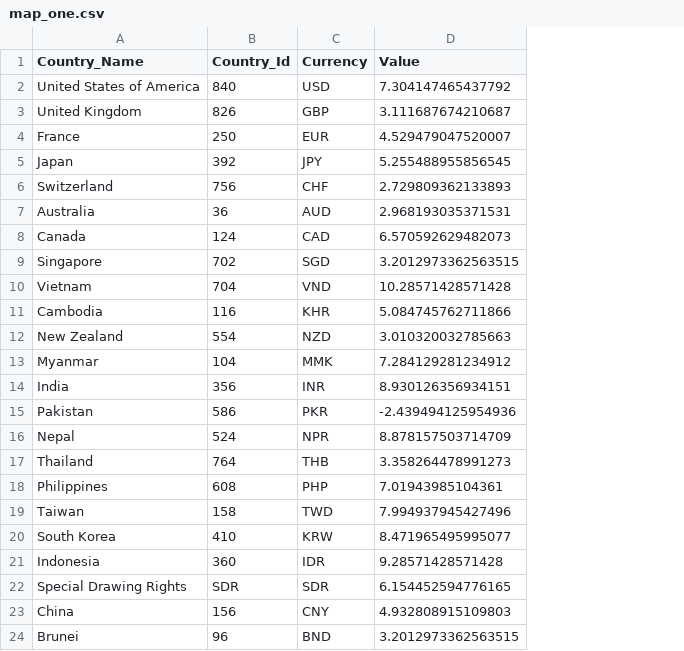
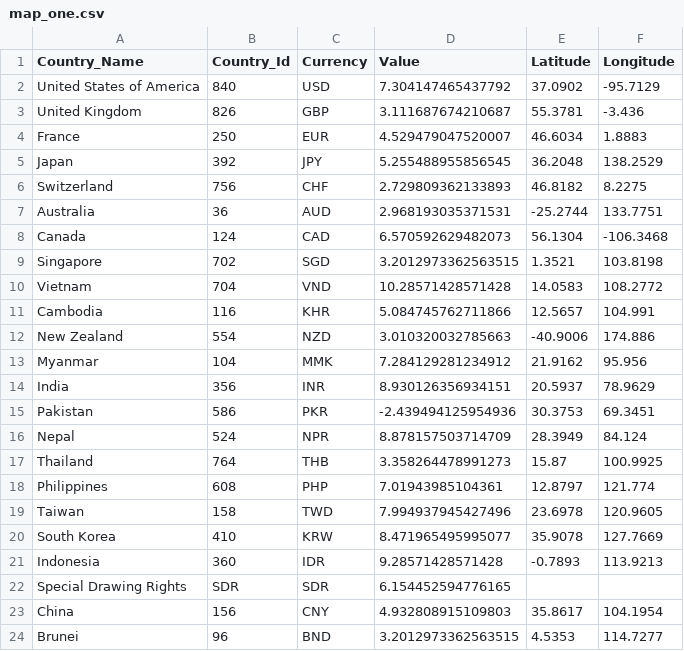
Before and after one commit to tanChicken/assignment2, a CSV file: map_one.csv, drawn as a sheet; the diff names each change by its address in the sheet, - before the commit and + after, or states it on an @@ line.

Commit message:
added longtitude and latitude

```diff
--- a/map_one.csv
+++ b/map_one.csv
+column E (Latitude), rows 2-24: 37.0902 | 55.3781 | 46.6034 | 36.2048 | 46.8182 | -25.2744 | 56.1304 | 1.3521 | 14.0583 | 12.5657 | -40.9006 | 21.9162 | 20.5937 | 30.3753 | 28.3949 | 15.87 | 12.8797 | 23.6978 | 35.9078 | -0.7893 |  | 35.8617 | 4.5353
+column F (Longitude), rows 2-24: -95.7129 | -3.436 | 1.8883 | 138.2529 | 8.2275 | 133.7751 | -106.3468 | 103.8198 | 108.2772 | 104.991 | 174.886 | 95.956 | 78.9629 | 69.3451 | 84.124 | 100.9925 | 121.774 | 120.9605 | 127.7669 | 113.9213 |  | 104.1954 | 114.7277
```
Also changed, not shown: 2 other files.
